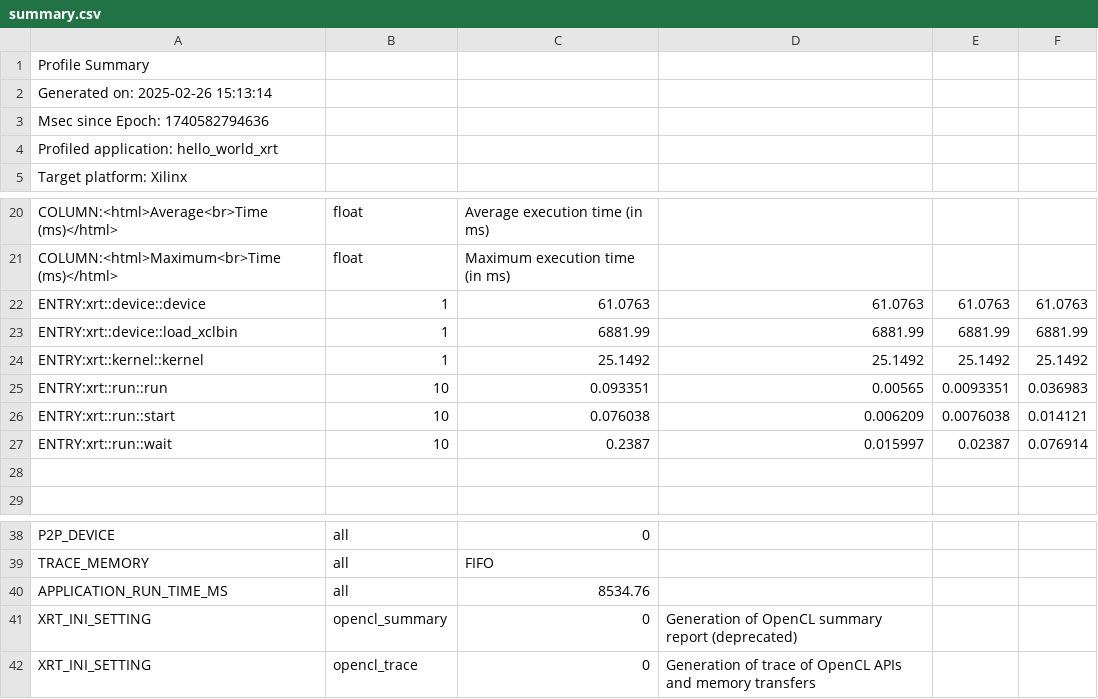
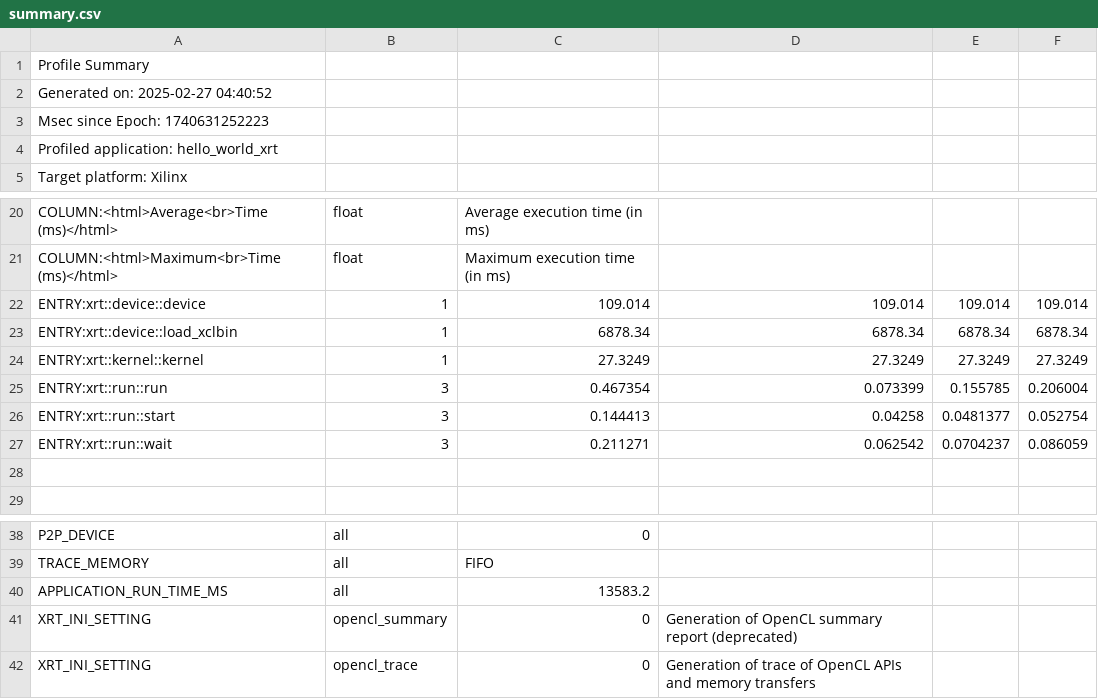
Before and after one commit to Seong-yeop/Vitis_Accel_Examples, a CSV file: hello_world/summary.csv, drawn as a sheet; only a part is shown, gaps mark what is left out.

```diff
--- a/hello_world/summary.csv
+++ b/hello_world/summary.csv
@@ -1,4 +1,4 @@
 Profile Summary
-Generated on: 2025-02-26 15:13:14
-Msec since Epoch: 1740582794636
+Generated on: 2025-02-27 04:40:52
+Msec since Epoch: 1740631252223
 Profiled application: hello_world_xrt
@@ -21,8 +21,8 @@ COLUMN:<html>Average<br>Time (ms)</html>,float,Average execution time (in ms),
 COLUMN:<html>Maximum<br>Time (ms)</html>,float,Maximum execution time (in ms),
-ENTRY:xrt::device::device,1,61.0763,61.0763,61.0763,61.0763,
-ENTRY:xrt::device::load_xclbin,1,6881.99,6881.99,6881.99,6881.99,
-ENTRY:xrt::kernel::kernel,1,25.1492,25.1492,25.1492,25.1492,
-ENTRY:xrt::run::run,10,0.093351,0.00565,0.0093351,0.036983,
-ENTRY:xrt::run::start,10,0.076038,0.006209,0.0076038,0.014121,
-ENTRY:xrt::run::wait,10,0.2387,0.015997,0.02387,0.076914,
+ENTRY:xrt::device::device,1,109.014,109.014,109.014,109.014,
+ENTRY:xrt::device::load_xclbin,1,6878.34,6878.34,6878.34,6878.34,
+ENTRY:xrt::kernel::kernel,1,27.3249,27.3249,27.3249,27.3249,
+ENTRY:xrt::run::run,3,0.467354,0.073399,0.155785,0.206004,
+ENTRY:xrt::run::start,3,0.144413,0.04258,0.0481377,0.052754,
+ENTRY:xrt::run::wait,3,0.211271,0.062542,0.0704237,0.086059,
 
@@ -39,3 +39,3 @@ P2P_DEVICE,all,0,
 TRACE_MEMORY,all,FIFO,
-APPLICATION_RUN_TIME_MS,all,8534.76,
+APPLICATION_RUN_TIME_MS,all,13583.2,
 XRT_INI_SETTING,opencl_summary,0,Generation of OpenCL summary report (deprecated)
```
Also changed, not shown: hello_world/native_trace.csv, 4 other files.
